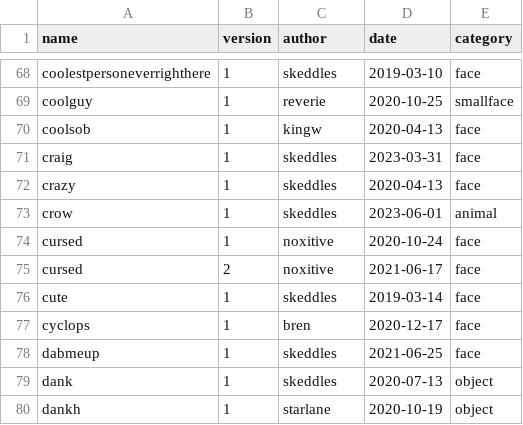
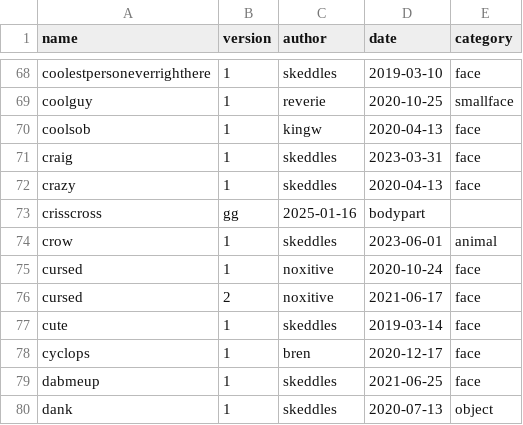
Before and after one commit to lospec/emoji-archive, a CSV file: credits.csv, drawn as a sheet; only a part is shown, gaps mark what is left out; the shorter side is filled out with more unchanged rows.

```diff
--- a/credits.csv
+++ b/credits.csv
@@ -72,2 +72,3 @@ craig,1,skeddles,2023-03-31,face
 crazy,1,skeddles,2020-04-13,face
+crisscross,gg,2025-01-16,bodypart
 crow,1,skeddles,2023-06-01,animal
```
Also changed, not shown: 1 other file.
